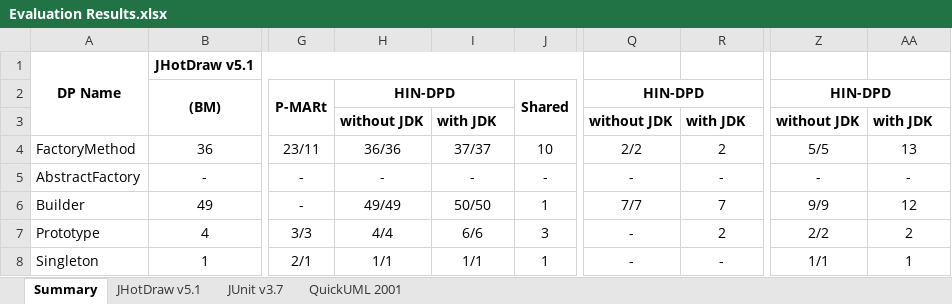
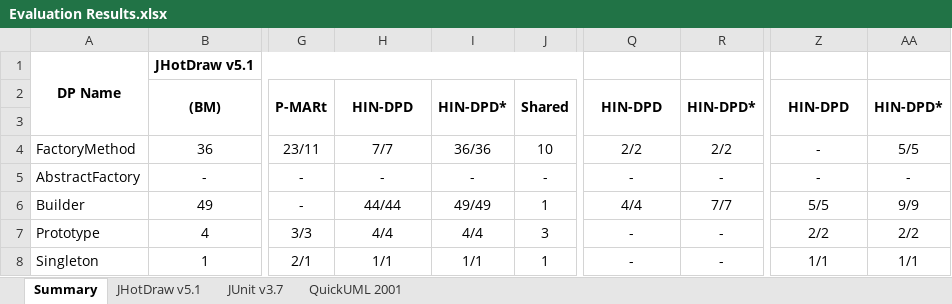
Before and after one commit to lt3355/Dataset4HIN-DPD-master, an Excel workbook: c.Results/Evaluation Results.xlsx, sheet Summary, drawn as a sheet; only a part is shown, gaps mark what is left out; values as stored, in another font and other column widths than the file's, no borders; rows hold the shown columns only; the diff covers the shown part only; the diff names each change by its address in the sheet, - before the commit and + after, or states it on an @@ line.

```diff
--- a/c.Results/Evaluation Results.xlsx (sheet Summary)
+++ b/c.Results/Evaluation Results.xlsx (sheet Summary)
-H2:I2 merged
+H2:H3 merged
-I2: (empty)
+I2: HIN-DPD*
+I2:I3 merged
-Q2:R2 merged
+Q2:Q3 merged
-R2: (empty)
+R2: HIN-DPD*
+R2:R3 merged
-Z2:AA2 merged
+Z2:Z3 merged
-AA2: (empty)
+AA2: HIN-DPD*
+AA2:AA3 merged
-row 3:  |  |  | without JDK | with JDK |  | without JDK | with JDK | without JDK | with JDK
+row 3: (empty)
-H4: 36/36
+H4: 7/7
-I4: 37/37
+I4: 36/36
-R4: 2
+R4: 2/2
-Z4: 5/5
+Z4: -
-AA4: 13
+AA4: 5/5
-H6: 49/49
+H6: 44/44
-I6: 50/50
+I6: 49/49
-Q6: 7/7
+Q6: 4/4
-R6: 7
+R6: 7/7
-Z6: 9/9
+Z6: 5/5
-AA6: 12
+AA6: 9/9
-I7: 6/6
+I7: 4/4
-R7: 2
+R7: -
-AA7: 2
+AA7: 2/2
-AA8: 1
+AA8: 1/1
```
Also changed, not shown: 53 edited cells elsewhere in this sheet, 3 other files.
